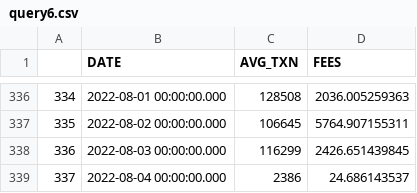
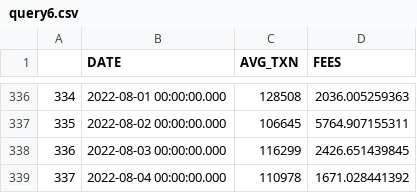
Before and after one commit to kkpsiren/polygon_mega, a CSV file: query6.csv, drawn as a sheet; only a part is shown, gaps mark what is left out.

```diff
--- a/query6.csv
+++ b/query6.csv
@@ -338,2 +338,2 @@
 336,2022-08-03 00:00:00.000,116299,2426.651439845
-337,2022-08-04 00:00:00.000,2386,24.686143537
+337,2022-08-04 00:00:00.000,110978,1671.028441392
```
Also changed, not shown: query1.csv, query4.csv, 3 other files.
